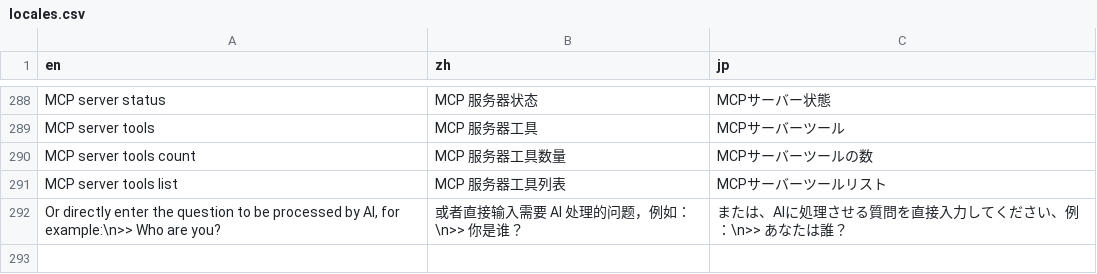
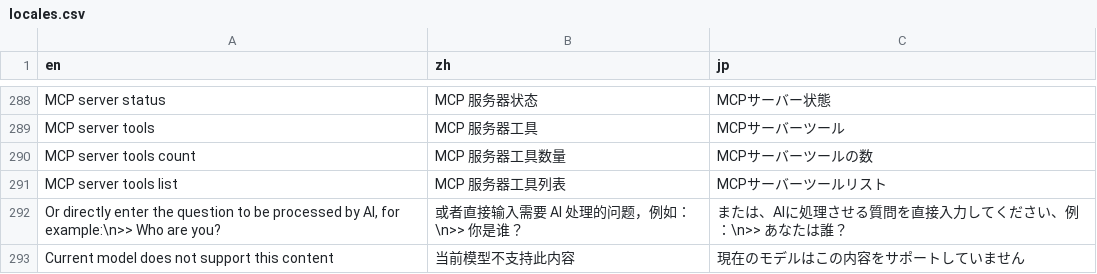
Before and after one commit to sunwei3126/aipyapp, a CSV file: aipyapp/res/locales.csv, drawn as a sheet; only a part is shown, gaps mark what is left out; the diff names each change by its address in the sheet, - before the commit and + after, or states it on an @@ line.

```diff
--- a/aipyapp/res/locales.csv
+++ b/aipyapp/res/locales.csv
+row 293: Current model does not support this content | 当前模型不支持此内容 | 現在のモデルはこの内容をサポートしていません
```
Also changed, not shown: 9 other files.
